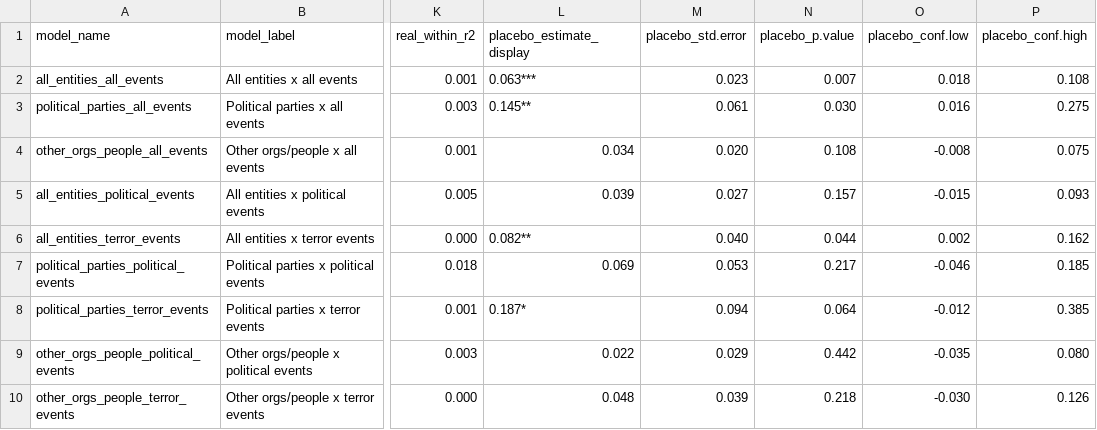
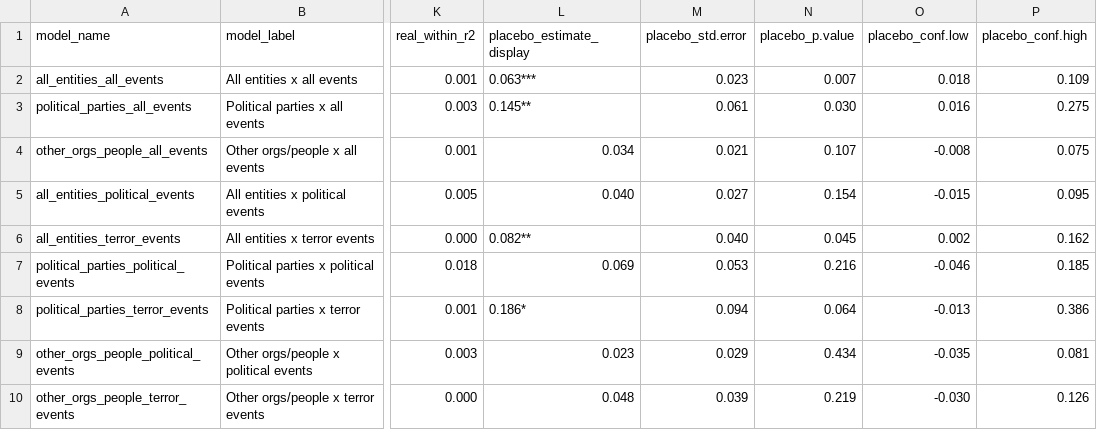
Before and after one commit to Zada5/seminarion_calcala, a CSV file: analysis_outputs_did/tables/did_real_vs_placebo_post_from_0.csv, drawn as a sheet; only a part is shown, gaps mark what is left out; the diff names each change by its address in the sheet, - before the commit and + after, or states it on an @@ line.

```diff
--- a/analysis_outputs_did/tables/did_real_vs_placebo_post_from_0.csv
+++ b/analysis_outputs_did/tables/did_real_vs_placebo_post_from_0.csv
-P2 (placebo_conf.high): 0.108
+P2 (placebo_conf.high): 0.109
-M4 (placebo_std.error): 0.020
+M4 (placebo_std.error): 0.021
-N4 (placebo_p.value): 0.108
+N4 (placebo_p.value): 0.107
-L5 (placebo_estimate_display): 0.039
+L5 (placebo_estimate_display): 0.040
-N5 (placebo_p.value): 0.157
+N5 (placebo_p.value): 0.154
-P5 (placebo_conf.high): 0.093
+P5 (placebo_conf.high): 0.095
-N6 (placebo_p.value): 0.044
+N6 (placebo_p.value): 0.045
-N7 (placebo_p.value): 0.217
+N7 (placebo_p.value): 0.216
-L8 (placebo_estimate_display): 0.187*
+L8 (placebo_estimate_display): 0.186*
-O8 (placebo_conf.low): -0.012
+O8 (placebo_conf.low): -0.013
-P8 (placebo_conf.high): 0.385
+P8 (placebo_conf.high): 0.386
-L9 (placebo_estimate_display): 0.022
+L9 (placebo_estimate_display): 0.023
-N9 (placebo_p.value): 0.442
+N9 (placebo_p.value): 0.434
-P9 (placebo_conf.high): 0.080
+P9 (placebo_conf.high): 0.081
-N10 (placebo_p.value): 0.218
+N10 (placebo_p.value): 0.219
```
Also changed, not shown: analysis_outputs_did/placebo/post_from_minus1/did_model_fit.csv, analysis_outputs_did/placebo/post_from_minus1/did_sample_summary_by_model.csv, 27 other files.
